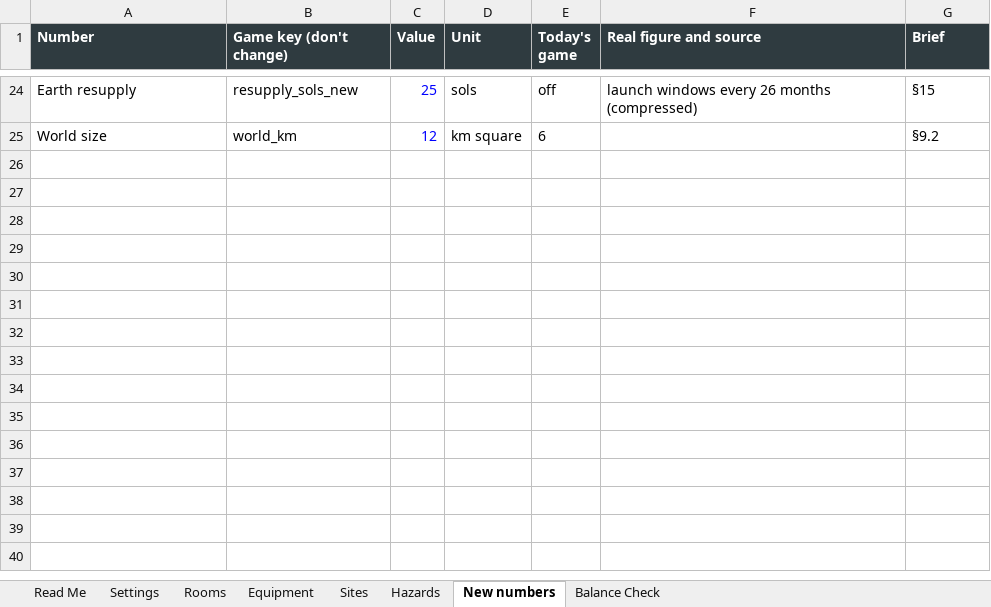
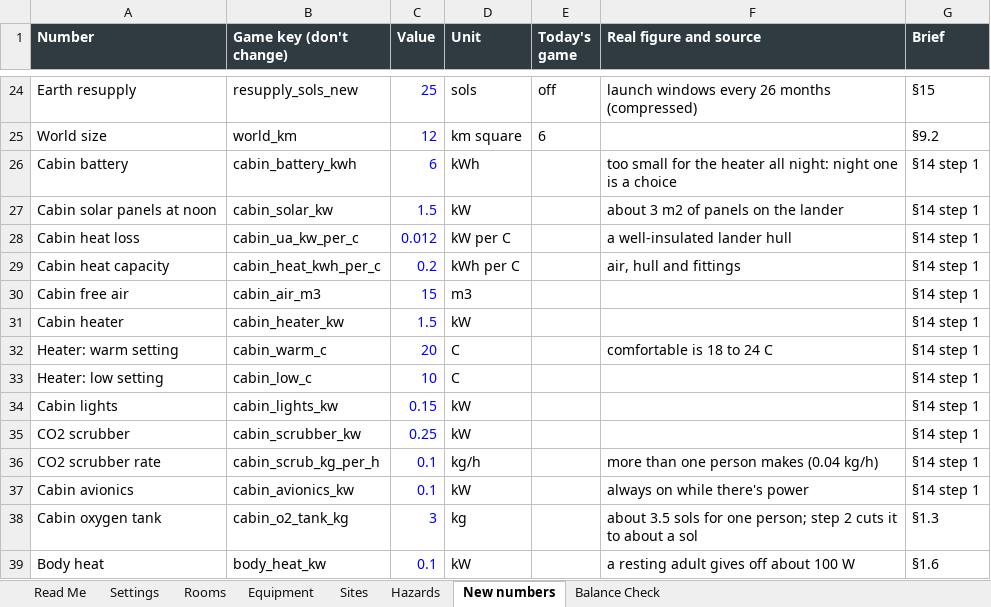
Before and after one commit to sedge87/marshab, an Excel workbook: docs/MarsHabitat_Balance.xlsx, sheet New numbers, drawn as a sheet; only a part is shown, gaps mark what is left out; values as stored, in another font and other column widths than the file's, no borders; the diff names each change by its address in the sheet, - before the commit and + after, or states it on an @@ line.

```diff
--- a/docs/MarsHabitat_Balance.xlsx (sheet New numbers)
+++ b/docs/MarsHabitat_Balance.xlsx (sheet New numbers)
+row 26: Cabin battery | cabin_battery_kwh | 6 | kWh |  | too small for the heater all night: night one is a choice | §14 step 1
+row 27: Cabin solar panels at noon | cabin_solar_kw | 1.5 | kW |  | about 3 m2 of panels on the lander | §14 step 1
+row 28: Cabin heat loss | cabin_ua_kw_per_c | 0.012 | kW per C |  | a well-insulated lander hull | §14 step 1
+row 29: Cabin heat capacity | cabin_heat_kwh_per_c | 0.2 | kWh per C |  | air, hull and fittings | §14 step 1
+row 30: Cabin free air | cabin_air_m3 | 15 | m3 |  |  | §14 step 1
+row 31: Cabin heater | cabin_heater_kw | 1.5 | kW |  |  | §14 step 1
+row 32: Heater: warm setting | cabin_warm_c | 20 | C |  | comfortable is 18 to 24 C | §14 step 1
+row 33: Heater: low setting | cabin_low_c | 10 | C |  |  | §14 step 1
+row 34: Cabin lights | cabin_lights_kw | 0.15 | kW |  |  | §14 step 1
+row 35: CO2 scrubber | cabin_scrubber_kw | 0.25 | kW |  |  | §14 step 1
+row 36: CO2 scrubber rate | cabin_scrub_kg_per_h | 0.1 | kg/h |  | more than one person makes (0.04 kg/h) | §14 step 1
+row 37: Cabin avionics | cabin_avionics_kw | 0.1 | kW |  | always on while there's power | §14 step 1
+row 38: Cabin oxygen tank | cabin_o2_tank_kg | 3 | kg |  | about 3.5 sols for one person; step 2 cuts it to about a sol | §1.3
+row 39: Body heat | body_heat_kw | 0.1 | kW |  | a resting adult gives off about 100 W | §1.6
```
Also changed, not shown: 21 other files.
